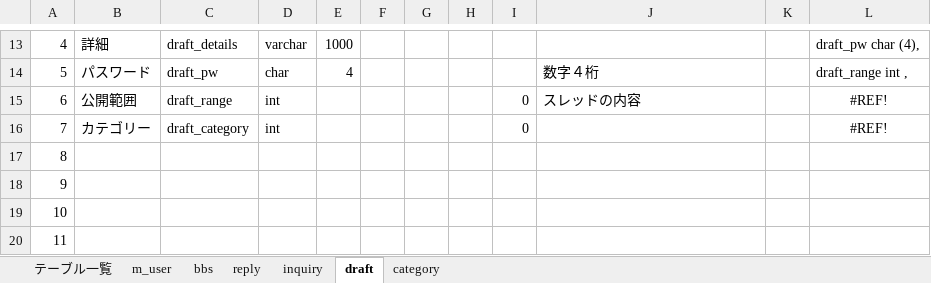
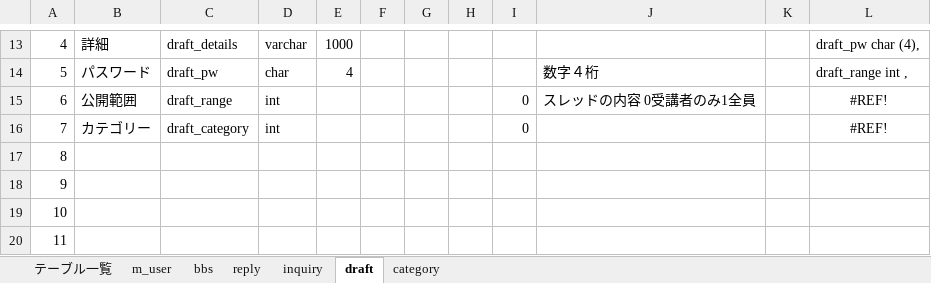
Before and after one commit to DOJO-2021/B-1, an Excel workbook: documents/DB定義書_B1.xlsx, sheet draft, drawn as a sheet; only a part is shown, gaps mark what is left out; values as stored, in another font and other column widths than the file's, no borders; the diff names each change by its address in the sheet, - before the commit and + after, or states it on an @@ line.

```diff
--- a/documents/DB定義書_B1.xlsx (sheet draft)
+++ b/documents/DB定義書_B1.xlsx (sheet draft)
-J15: スレッドの内容
+J15: スレッドの内容 0受講者のみ1全員
```
Also changed, not shown: sheet inquiry, sheet m_user, sheet category, 2 other files.
